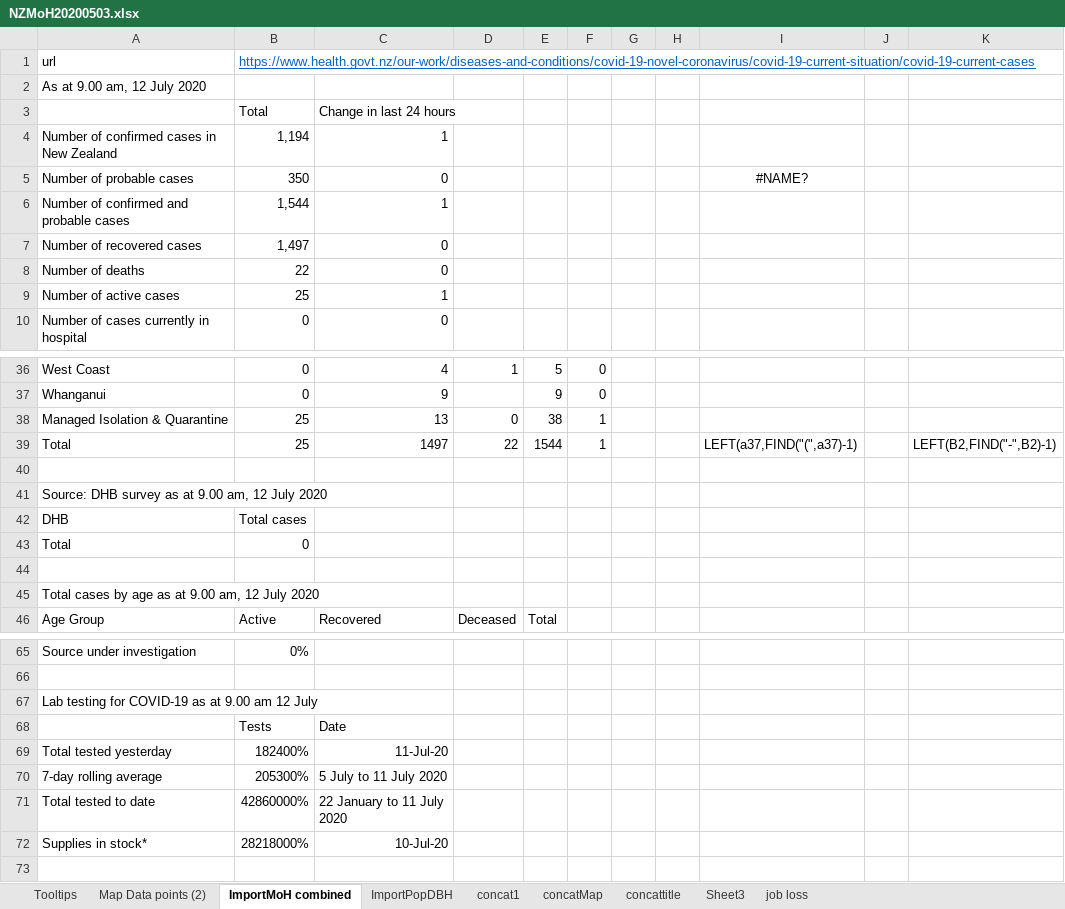
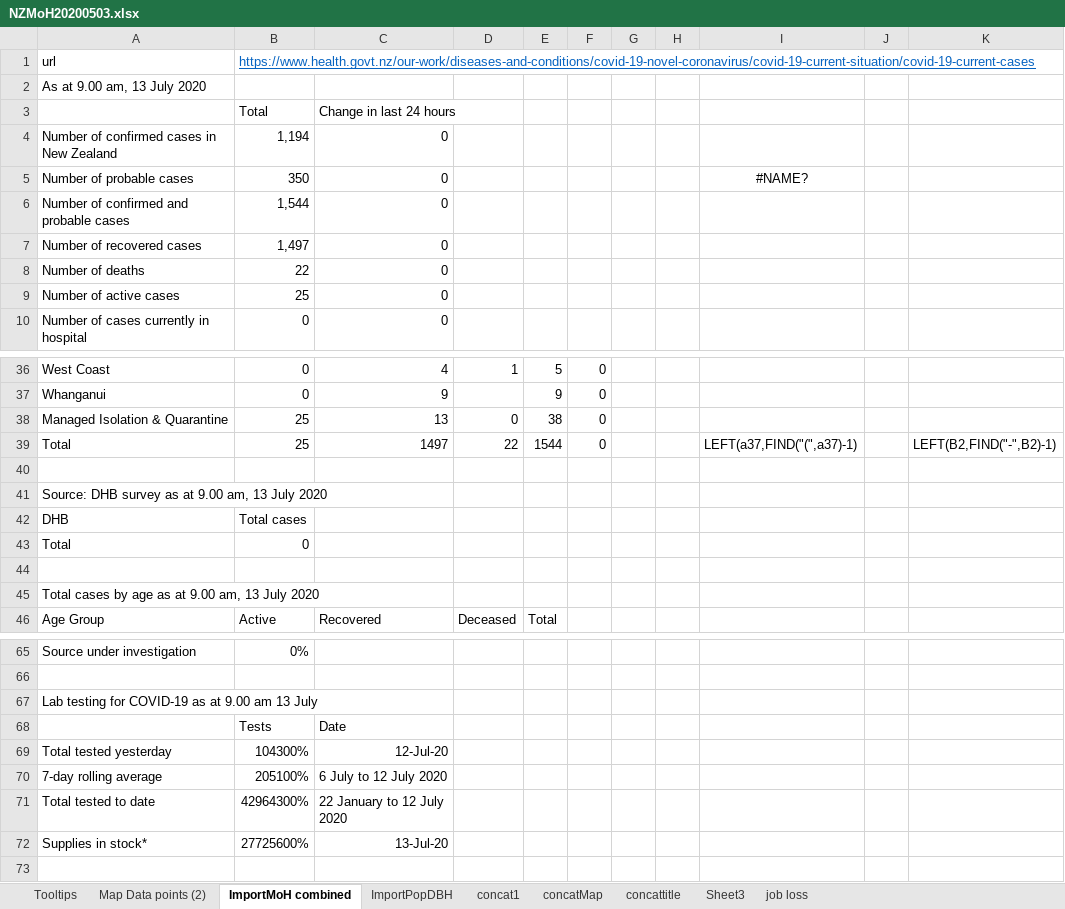
Before and after one commit to drakemax/TestGraphPage, an Excel workbook: NZMoH20200503.xlsx, sheet ImportMoH combined, drawn as a sheet; only a part is shown, gaps mark what is left out; values as stored, in another font and other column widths than the file's, no borders; the diff covers the shown part only; the diff names each change by its address in the sheet, - before the commit and + after, or states it on an @@ line.

```diff
--- a/NZMoH20200503.xlsx (sheet ImportMoH combined)
+++ b/NZMoH20200503.xlsx (sheet ImportMoH combined)
-A2: As at 9.00 am, 12 July 2020
+A2: As at 9.00 am, 13 July 2020
-C4: 1
+C4: 0
-C6: 1
+C6: 0
-C9: 1
+C9: 0
-F38:F39: 1
+F38:F39: 0
-A41: …9.00 am, 12 July 2020
+A41: …9.00 am, 13 July 2020
-A45: …9.00 am, 12 July 2020
+A45: …9.00 am, 13 July 2020
-A67: …9.00 am 12 July
+A67: …9.00 am 13 July
-B69: 182400%
+B69: 104300%
-C69: 11-Jul-20
+C69: 12-Jul-20
-B70: 205300%
+B70: 205100%
-C70: 5 July to 11 July 2020
+C70: 6 July to 12 July 2020
-B71: 42860000%
+B71: 42964300%
-C71: 22 January to 11 July 2020
+C71: 22 January to 12 July 2020
-B72: 28218000%
+B72: 27725600%
-C72: 10-Jul-20
+C72: 13-Jul-20
```
Also changed, not shown: 1 added row and 1 edited cell elsewhere in this sheet, sheet Map Data points (2), 1 other file.
